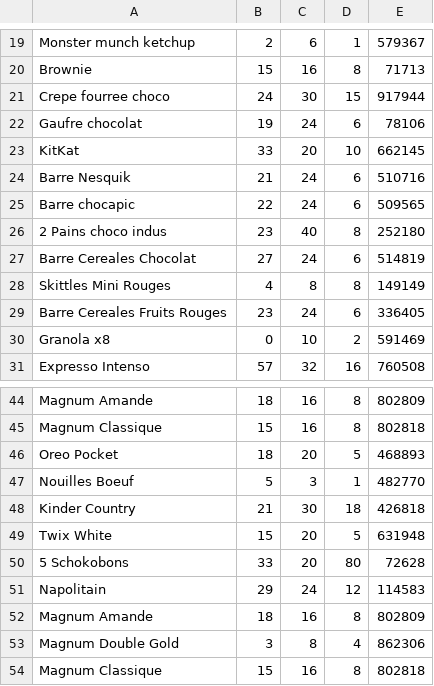
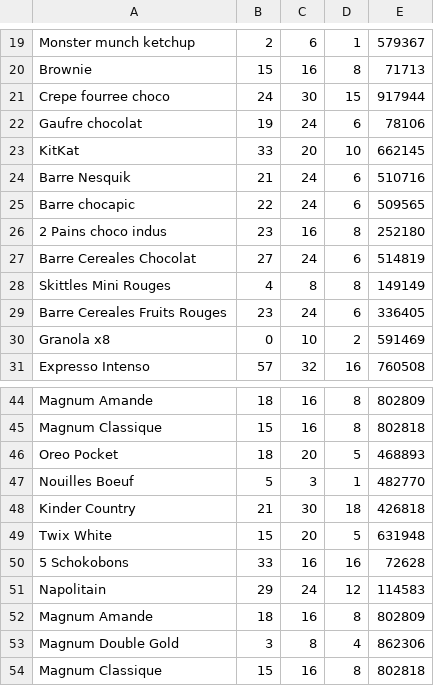
Before and after one commit to BaptTF/ReapproAuto, a CSV file: csv/Inventaire_Auchan.csv, drawn as a sheet; only a part is shown, gaps mark what is left out.

Commit message:
Update quantities of Pains choco indus and Schokobons

```diff
--- a/csv/Inventaire_Auchan.csv
+++ b/csv/Inventaire_Auchan.csv
@@ -25,3 +25,3 @@ Barre Nesquik,21,24,6,510716
 Barre chocapic,22,24,6,509565
-2 Pains choco indus,23,40,8,252180
+2 Pains choco indus,23,16,8,252180
 Barre Cereales Chocolat,27,24,6,514819
@@ -49,3 +49,3 @@ Kinder Country,21,30,18,426818
 Twix White,15,20,5,631948
-5 Schokobons,33,20,80,72628
+5 Schokobons,33,16,16,72628
 Napolitain,29,24,12,114583
```
